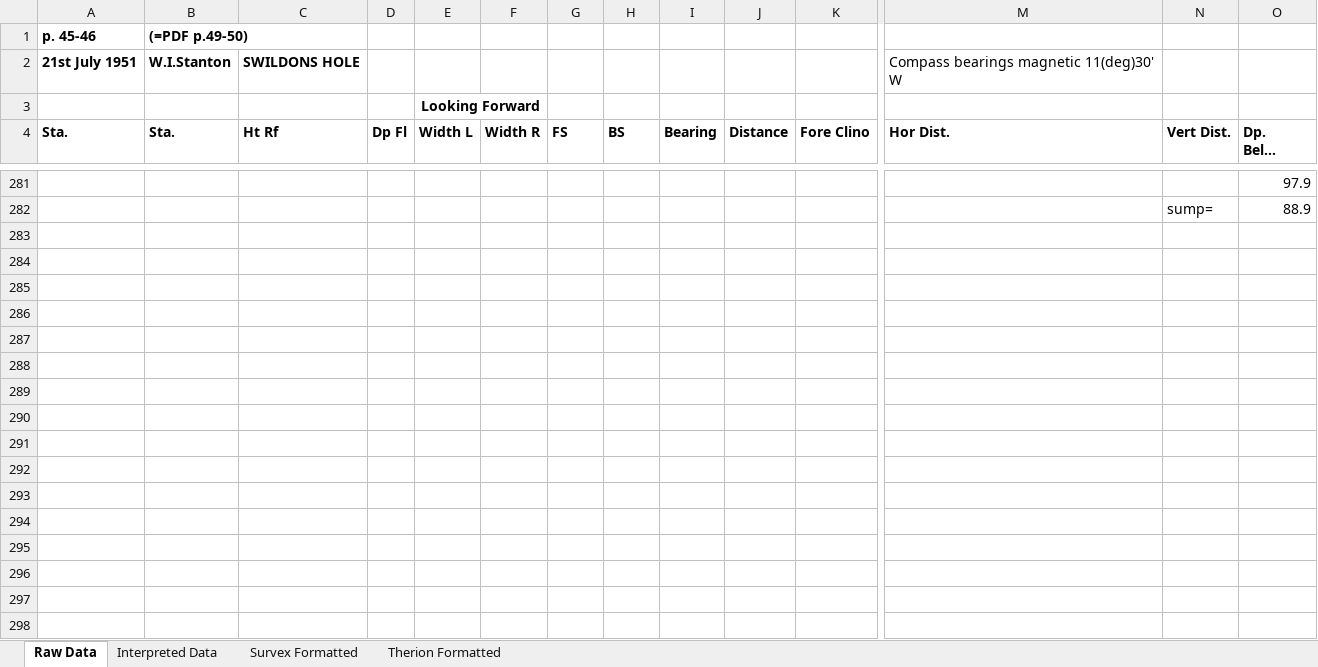
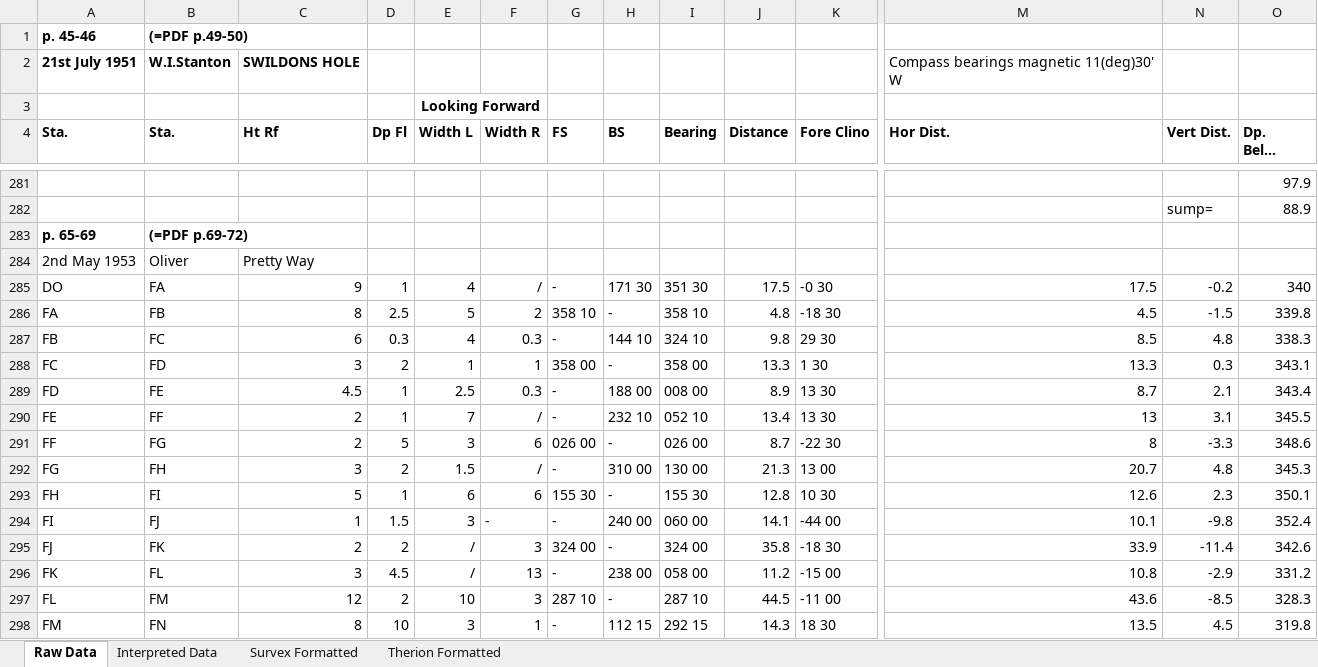
Before and after one commit to AndrewAkinson/caves-mendip-swildons, an Excel workbook: WISLogbookTranscription/WStantonSurveyBook1.xlsx, sheet Raw Data, drawn as a sheet; only a part is shown, gaps mark what is left out; long unchanged cells end in …; values as stored, in another font and other column widths than the file's, no borders; rows hold the shown columns only; the diff covers the shown part only; the diff names each change by its address in the sheet, - before the commit and + after, or states it on an @@ line.

Commit message:
A little more raw data entered from page 71. Just submitting to keep up to date.
SVN-Revision: r13
SVN-URL: https://www.cave-registry.org.uk/svn/WookeyCatchment/Swildons

```diff
--- a/WISLogbookTranscription/WStantonSurveyBook1.xlsx (sheet Raw Data)
+++ b/WISLogbookTranscription/WStantonSurveyBook1.xlsx (sheet Raw Data)
+row 283: p. 65-69 | (=PDF p.69-72)
+row 284: 2nd May 1953 | Oliver | Pretty Way
+row 285: DO | FA | 9 | 1 | 4 | / | - | 171 30 | 351 30 | 17.5 | -0 30 | 17.5 | -0.2 | 340
+row 286: FA | FB | 8 | 2.5 | 5 | 2 | 358 10 | - | 358 10 | 4.8 | -18 30 | 4.5 | -1.5 | 339.8
+row 287: FB | FC | 6 | 0.3 | 4 | 0.3 | - | 144 10 | 324 10 | 9.8 | 29 30 | 8.5 | 4.8 | 338.3
+row 288: FC | FD | 3 | 2 | 1 | 1 | 358 00 | - | 358 00 | 13.3 | 1 30 | 13.3 | 0.3 | 343.1
+row 289: FD | FE | 4.5 | 1 | 2.5 | 0.3 | - | 188 00 | 008 00 | 8.9 | 13 30 | 8.7 | 2.1 | 343.4
+row 290: FE | FF | 2 | 1 | 7 | / | - | 232 10 | 052 10 | 13.4 | 13 30 | 13 | 3.1 | 345.5
+row 291: FF | FG | 2 | 5 | 3 | 6 | 026 00 | - | 026 00 | 8.7 | -22 30 | 8 | -3.3 | 348.6
+row 292: FG | FH | 3 | 2 | 1.5 | / | - | 310 00 | 130 00 | 21.3 | 13 00 | 20.7 | 4.8 | 345.3
+row 293: FH | FI | 5 | 1 | 6 | 6 | 155 30 | - | 155 30 | 12.8 | 10 30 | 12.6 | 2.3 | 350.1
+row 294: FI | FJ | 1 | 1.5 | 3 | - | - | 240 00 | 060 00 | 14.1 | -44 00 | 10.1 | -9.8 | 352.4
+row 295: FJ | FK | 2 | 2 | / | 3 | 324 00 | - | 324 00 | 35.8 | -18 30 | 33.9 | -11.4 | 342.6
+row 296: FK | FL | 3 | 4.5 | / | 13 | - | 238 00 | 058 00 | 11.2 | -15 00 | 10.8 | -2.9 | 331.2
+row 297: FL | FM | 12 | 2 | 10 | 3 | 287 10 | - | 287 10 | 44.5 | -11 00 | 43.6 | -8.5 | 328.3
+row 298: FM | FN | 8 | 10 | 3 | 1 | - | 112 15 | 292 15 | 14.3 | 18 30 | 13.5 | 4.5 | 319.8
```
Also changed, not shown: 82 added rows elsewhere in this sheet, sheet Therion Formatted, formulas that keep their value.
